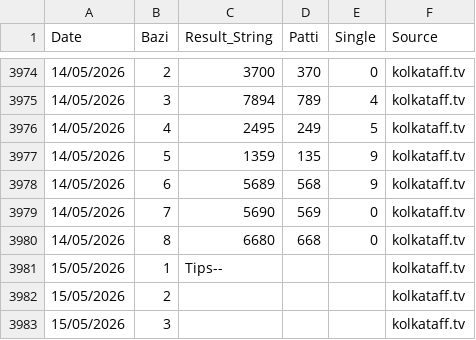
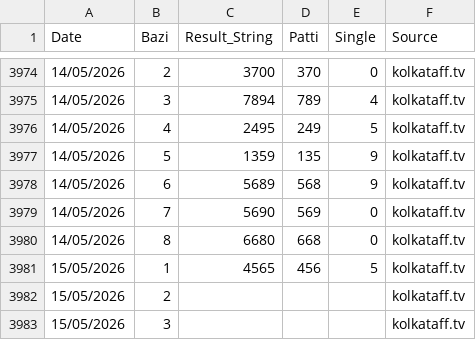
Before and after one commit to recipe192877-byte/kolkata-ff-bot, a CSV file: kolkata_ff_history_advanced.csv, drawn as a sheet; only a part is shown, gaps mark what is left out.

Commit message:
Auto-sync latest data for kolkata_ff_history_advanced.csv

```diff
--- a/kolkata_ff_history_advanced.csv
+++ b/kolkata_ff_history_advanced.csv
@@ -3980,3 +3980,3 @@ Date,Bazi,Result_String,Patti,Single,Source
 14/05/2026,8,6680,668,0,kolkataff.tv
-15/05/2026,1,Tips--,,,kolkataff.tv
+15/05/2026,1,4565,456,5,kolkataff.tv
 15/05/2026,2,,,,kolkataff.tv
```
